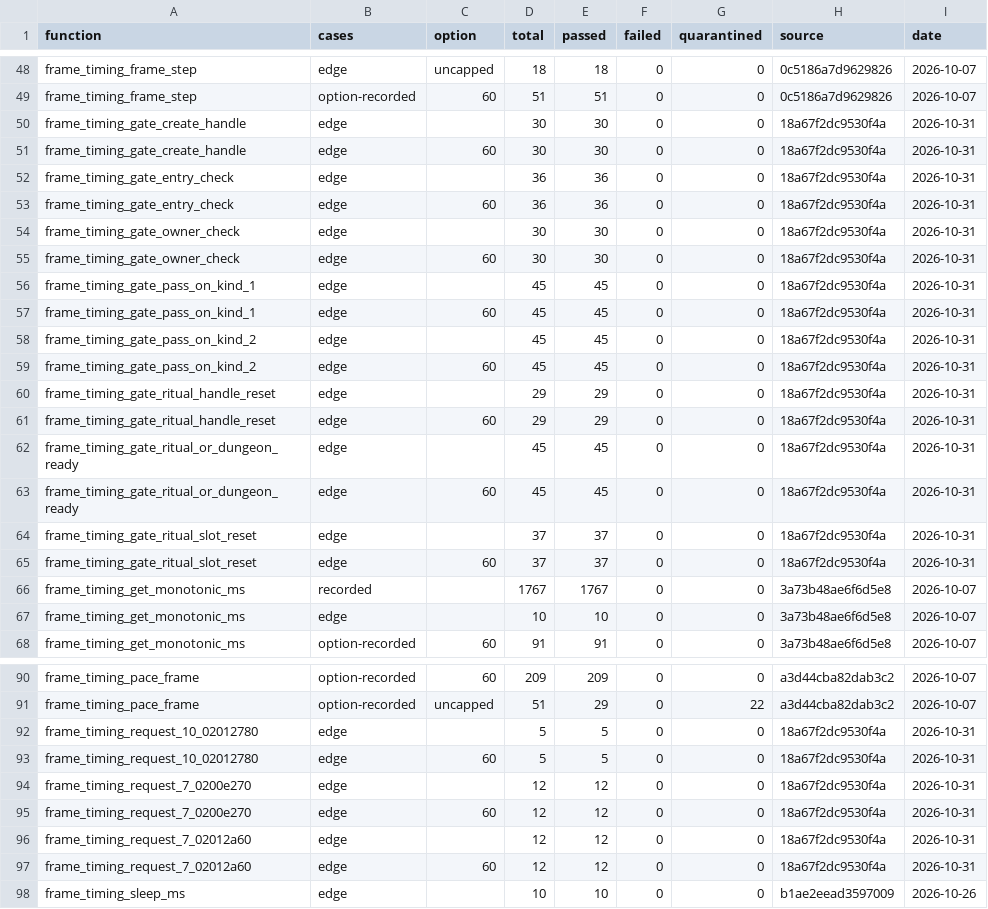
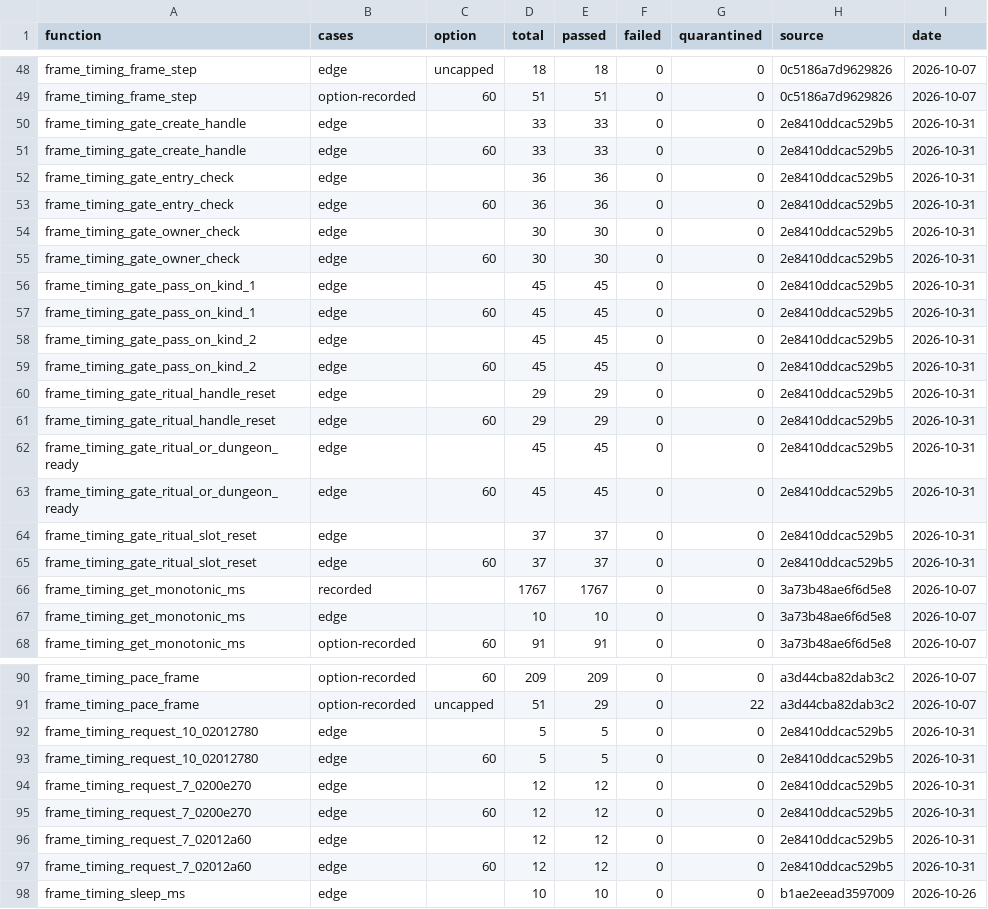
Before and after one commit to Yharnam-Hunters/Paleblood, a CSV file: symbols/verification.csv, drawn as a sheet; only a part is shown, gaps mark what is left out; the diff covers the shown part only.

```diff
--- a/symbols/verification.csv
+++ b/symbols/verification.csv
@@ -49,18 +49,18 @@ frame_timing_frame_step,edge,uncapped,18,18,0,0,0c5186a7d9629826,2026-10-07
 frame_timing_frame_step,option-recorded,60,51,51,0,0,0c5186a7d9629826,2026-10-07
-frame_timing_gate_create_handle,edge,,30,30,0,0,18a67f2dc9530f4a,2026-10-31
-frame_timing_gate_create_handle,edge,60,30,30,0,0,18a67f2dc9530f4a,2026-10-31
-frame_timing_gate_entry_check,edge,,36,36,0,0,18a67f2dc9530f4a,2026-10-31
-frame_timing_gate_entry_check,edge,60,36,36,0,0,18a67f2dc9530f4a,2026-10-31
-frame_timing_gate_owner_check,edge,,30,30,0,0,18a67f2dc9530f4a,2026-10-31
-frame_timing_gate_owner_check,edge,60,30,30,0,0,18a67f2dc9530f4a,2026-10-31
-frame_timing_gate_pass_on_kind_1,edge,,45,45,0,0,18a67f2dc9530f4a,2026-10-31
-frame_timing_gate_pass_on_kind_1,edge,60,45,45,0,0,18a67f2dc9530f4a,2026-10-31
-frame_timing_gate_pass_on_kind_2,edge,,45,45,0,0,18a67f2dc9530f4a,2026-10-31
-frame_timing_gate_pass_on_kind_2,edge,60,45,45,0,0,18a67f2dc9530f4a,2026-10-31
-frame_timing_gate_ritual_handle_reset,edge,,29,29,0,0,18a67f2dc9530f4a,2026-10-31
-frame_timing_gate_ritual_handle_reset,edge,60,29,29,0,0,18a67f2dc9530f4a,2026-10-31
-frame_timing_gate_ritual_or_dungeon_ready,edge,,45,45,0,0,18a67f2dc9530f4a,2026-10-31
-frame_timing_gate_ritual_or_dungeon_ready,edge,60,45,45,0,0,18a67f2dc9530f4a,2026-10-31
-frame_timing_gate_ritual_slot_reset,edge,,37,37,0,0,18a67f2dc9530f4a,2026-10-31
-frame_timing_gate_ritual_slot_reset,edge,60,37,37,0,0,18a67f2dc9530f4a,2026-10-31
+frame_timing_gate_create_handle,edge,,33,33,0,0,2e8410ddcac529b5,2026-10-31
+frame_timing_gate_create_handle,edge,60,33,33,0,0,2e8410ddcac529b5,2026-10-31
+frame_timing_gate_entry_check,edge,,36,36,0,0,2e8410ddcac529b5,2026-10-31
+frame_timing_gate_entry_check,edge,60,36,36,0,0,2e8410ddcac529b5,2026-10-31
+frame_timing_gate_owner_check,edge,,30,30,0,0,2e8410ddcac529b5,2026-10-31
+frame_timing_gate_owner_check,edge,60,30,30,0,0,2e8410ddcac529b5,2026-10-31
+frame_timing_gate_pass_on_kind_1,edge,,45,45,0,0,2e8410ddcac529b5,2026-10-31
+frame_timing_gate_pass_on_kind_1,edge,60,45,45,0,0,2e8410ddcac529b5,2026-10-31
+frame_timing_gate_pass_on_kind_2,edge,,45,45,0,0,2e8410ddcac529b5,2026-10-31
+frame_timing_gate_pass_on_kind_2,edge,60,45,45,0,0,2e8410ddcac529b5,2026-10-31
+frame_timing_gate_ritual_handle_reset,edge,,29,29,0,0,2e8410ddcac529b5,2026-10-31
+frame_timing_gate_ritual_handle_reset,edge,60,29,29,0,0,2e8410ddcac529b5,2026-10-31
+frame_timing_gate_ritual_or_dungeon_ready,edge,,45,45,0,0,2e8410ddcac529b5,2026-10-31
+frame_timing_gate_ritual_or_dungeon_ready,edge,60,45,45,0,0,2e8410ddcac529b5,2026-10-31
+frame_timing_gate_ritual_slot_reset,edge,,37,37,0,0,2e8410ddcac529b5,2026-10-31
+frame_timing_gate_ritual_slot_reset,edge,60,37,37,0,0,2e8410ddcac529b5,2026-10-31
 frame_timing_get_monotonic_ms,recorded,,1767,1767,0,0,3a73b48ae6f6d5e8,2026-10-07
@@ -91,8 +91,8 @@ frame_timing_pace_frame,option-recorded,60,209,209,0,0,a3d44cba82dab3c2,2026-10-
 frame_timing_pace_frame,option-recorded,uncapped,51,29,0,22,a3d44cba82dab3c2,2026-10-07
-frame_timing_request_10_02012780,edge,,5,5,0,0,18a67f2dc9530f4a,2026-10-31
-frame_timing_request_10_02012780,edge,60,5,5,0,0,18a67f2dc9530f4a,2026-10-31
-frame_timing_request_7_0200e270,edge,,12,12,0,0,18a67f2dc9530f4a,2026-10-31
-frame_timing_request_7_0200e270,edge,60,12,12,0,0,18a67f2dc9530f4a,2026-10-31
-frame_timing_request_7_02012a60,edge,,12,12,0,0,18a67f2dc9530f4a,2026-10-31
-frame_timing_request_7_02012a60,edge,60,12,12,0,0,18a67f2dc9530f4a,2026-10-31
+frame_timing_request_10_02012780,edge,,5,5,0,0,2e8410ddcac529b5,2026-10-31
+frame_timing_request_10_02012780,edge,60,5,5,0,0,2e8410ddcac529b5,2026-10-31
+frame_timing_request_7_0200e270,edge,,12,12,0,0,2e8410ddcac529b5,2026-10-31
+frame_timing_request_7_0200e270,edge,60,12,12,0,0,2e8410ddcac529b5,2026-10-31
+frame_timing_request_7_02012a60,edge,,12,12,0,0,2e8410ddcac529b5,2026-10-31
+frame_timing_request_7_02012a60,edge,60,12,12,0,0,2e8410ddcac529b5,2026-10-31
 frame_timing_sleep_ms,edge,,10,10,0,0,b1ae2eead3597009,2026-10-26
```
Also changed, not shown: 32 edited cells elsewhere in this file, 2 other files.
